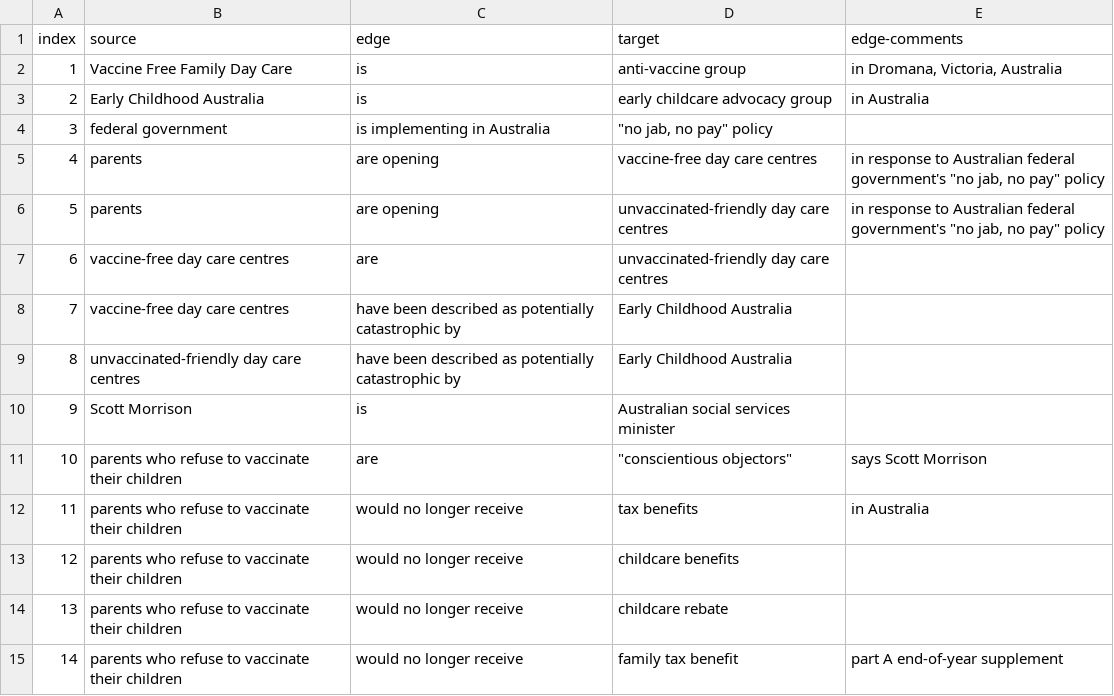
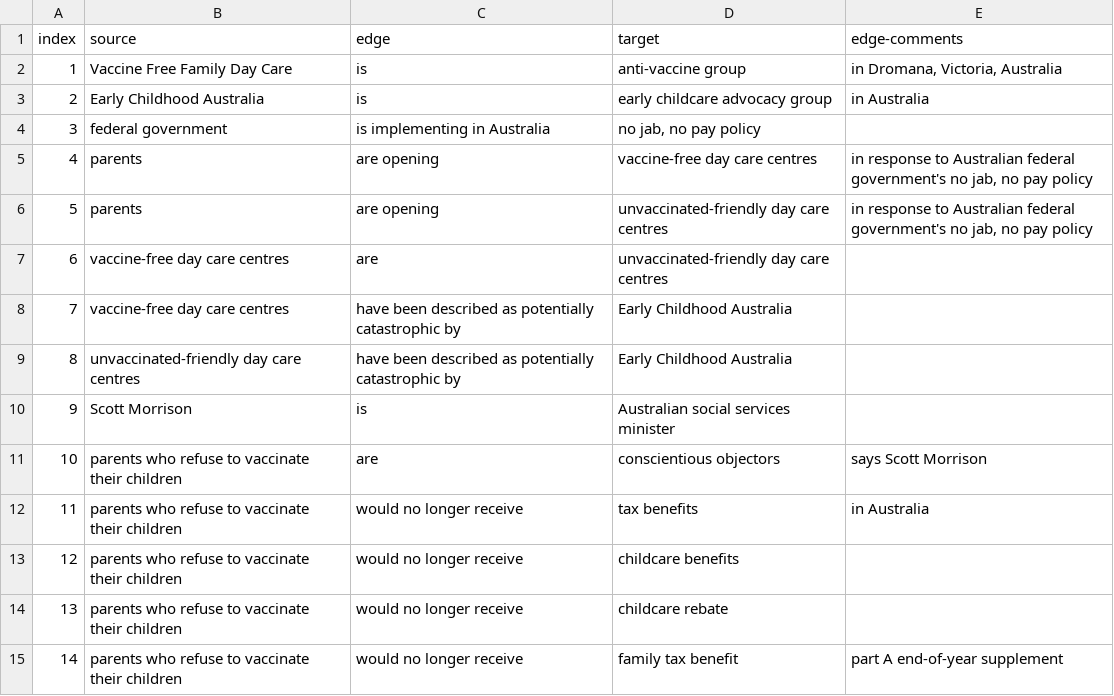
Before and after one commit to gloriakang/vax-sentiment, a CSV file: data/csv/article1105.csv, drawn as a sheet; only a part is shown.

```diff
--- a/data/csv/article1105.csv
+++ b/data/csv/article1105.csv
@@ -3,5 +3,5 @@ index,source,edge,target,edge-comments
 2,Early Childhood Australia,is,early childcare advocacy group,in Australia
-3,federal government,is implementing in Australia,"""no jab, no pay"" policy",
-4,parents,are opening,vaccine-free day care centres,"in response to Australian federal government's ""no jab, no pay"" policy"
-5,parents,are opening,unvaccinated-friendly day care centres,"in response to Australian federal government's ""no jab, no pay"" policy"
+3,federal government,is implementing in Australia,"no jab, no pay policy",
+4,parents,are opening,vaccine-free day care centres,"in response to Australian federal government's no jab, no pay policy"
+5,parents,are opening,unvaccinated-friendly day care centres,"in response to Australian federal government's no jab, no pay policy"
 6,vaccine-free day care centres,are,unvaccinated-friendly day care centres,
@@ -10,3 +10,3 @@ index,source,edge,target,edge-comments
 9,Scott Morrison,is,Australian social services minister,
-10,parents who refuse to vaccinate their children,are,"""conscientious objectors""",says Scott Morrison
+10,parents who refuse to vaccinate their children,are,conscientious objectors,says Scott Morrison
 11,parents who refuse to vaccinate their children,would no longer receive,tax benefits,in Australia
```
Also changed, not shown: data/csv/article1.csv, data/csv/article30.csv, 7 other files.
